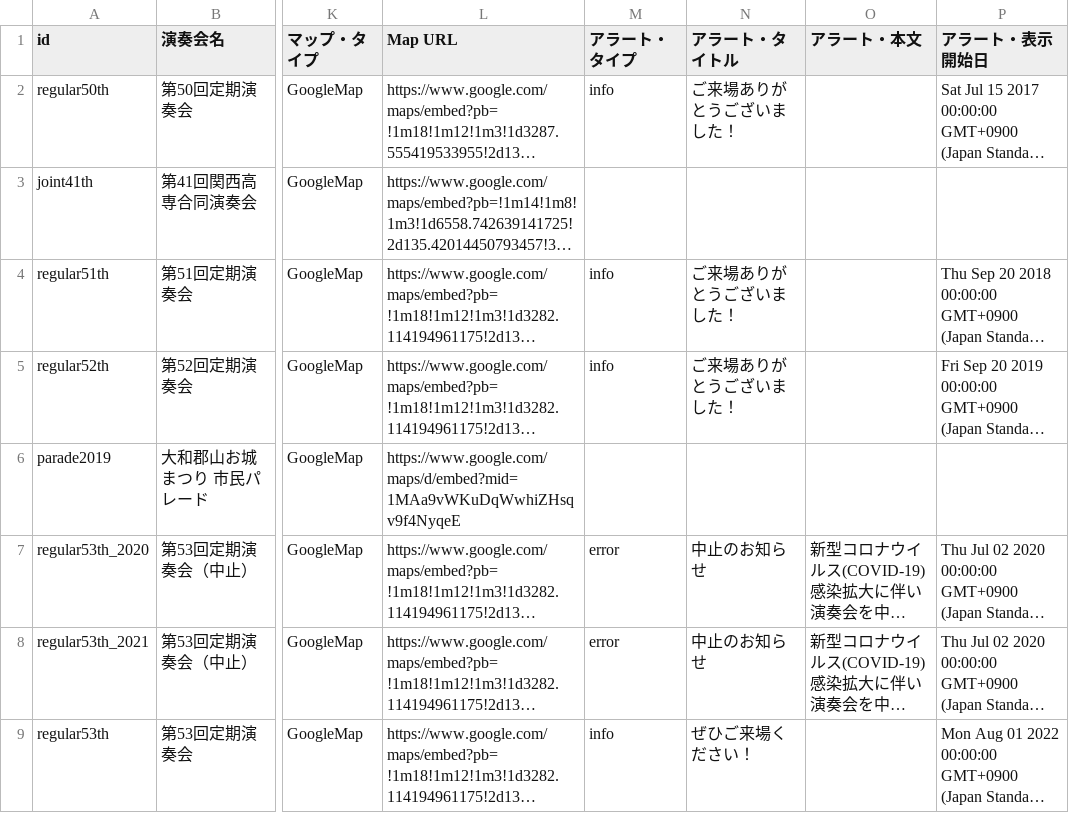
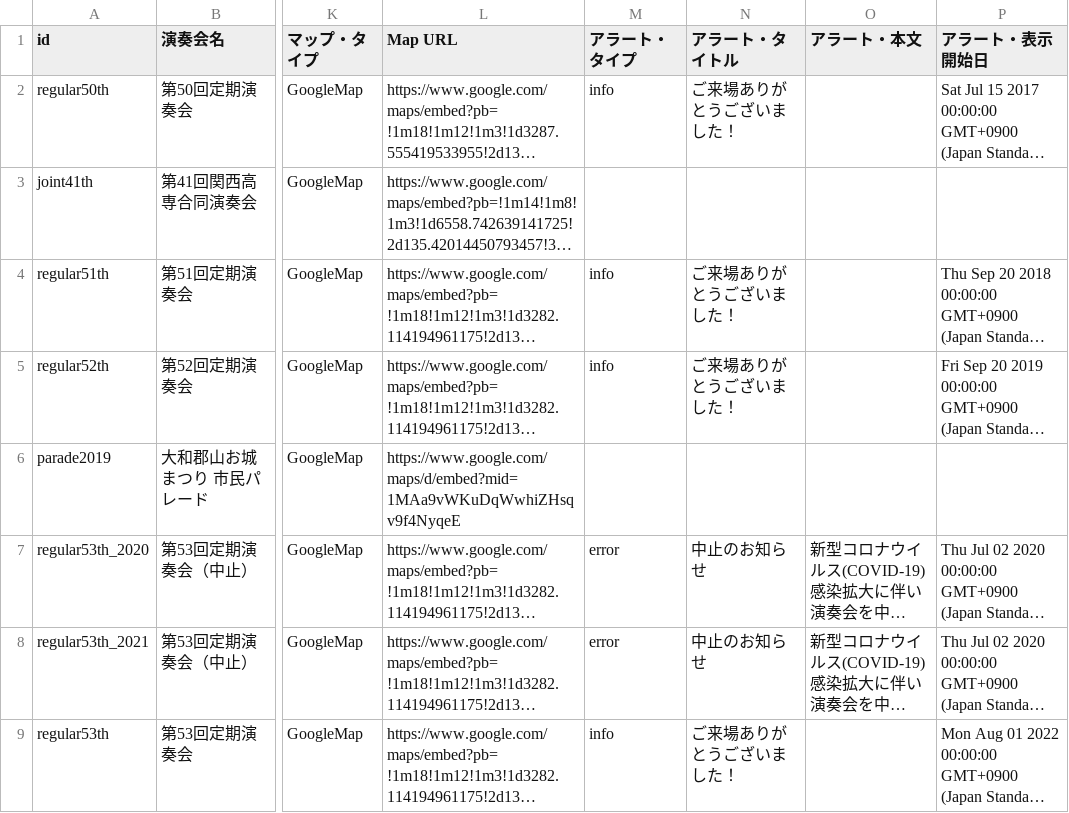
Before and after one commit to nitncwind-org/view-assets, a CSV file: gen3-assets/csv/concerts.csv, drawn as a sheet; only a part is shown, gaps mark what is left out; long unchanged cells end in …; the diff names each change by its address in the sheet, - before the commit and + after, or states it on an @@ line.

```diff
--- a/gen3-assets/csv/concerts.csv
+++ b/gen3-assets/csv/concerts.csv
-N9 (アラート・タイトル): ぜひご来場ください！
+N9 (アラート・タイトル): ご来場ありがとうございました！
```
Also changed, not shown: gen3-assets/csv/news.csv.
